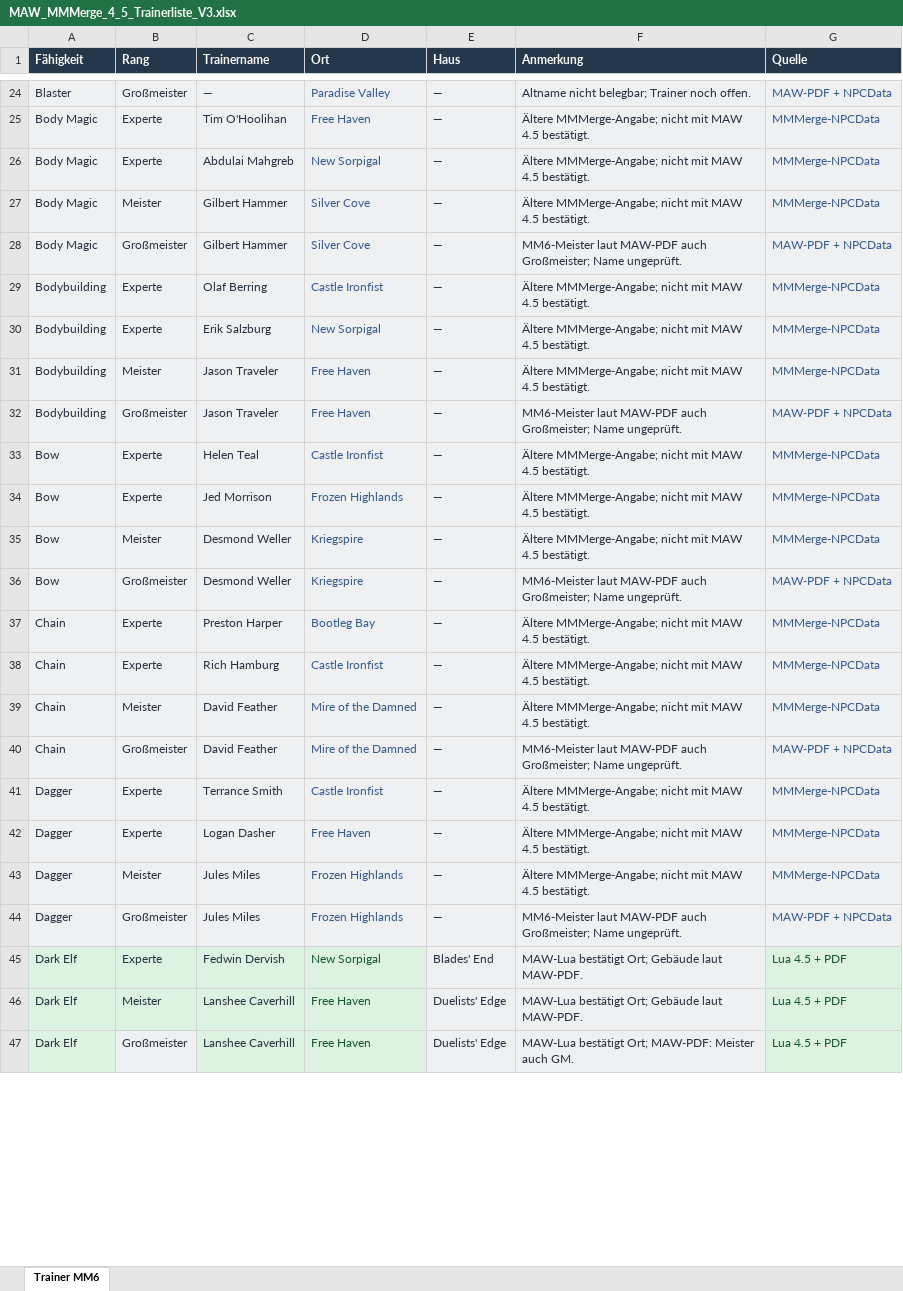
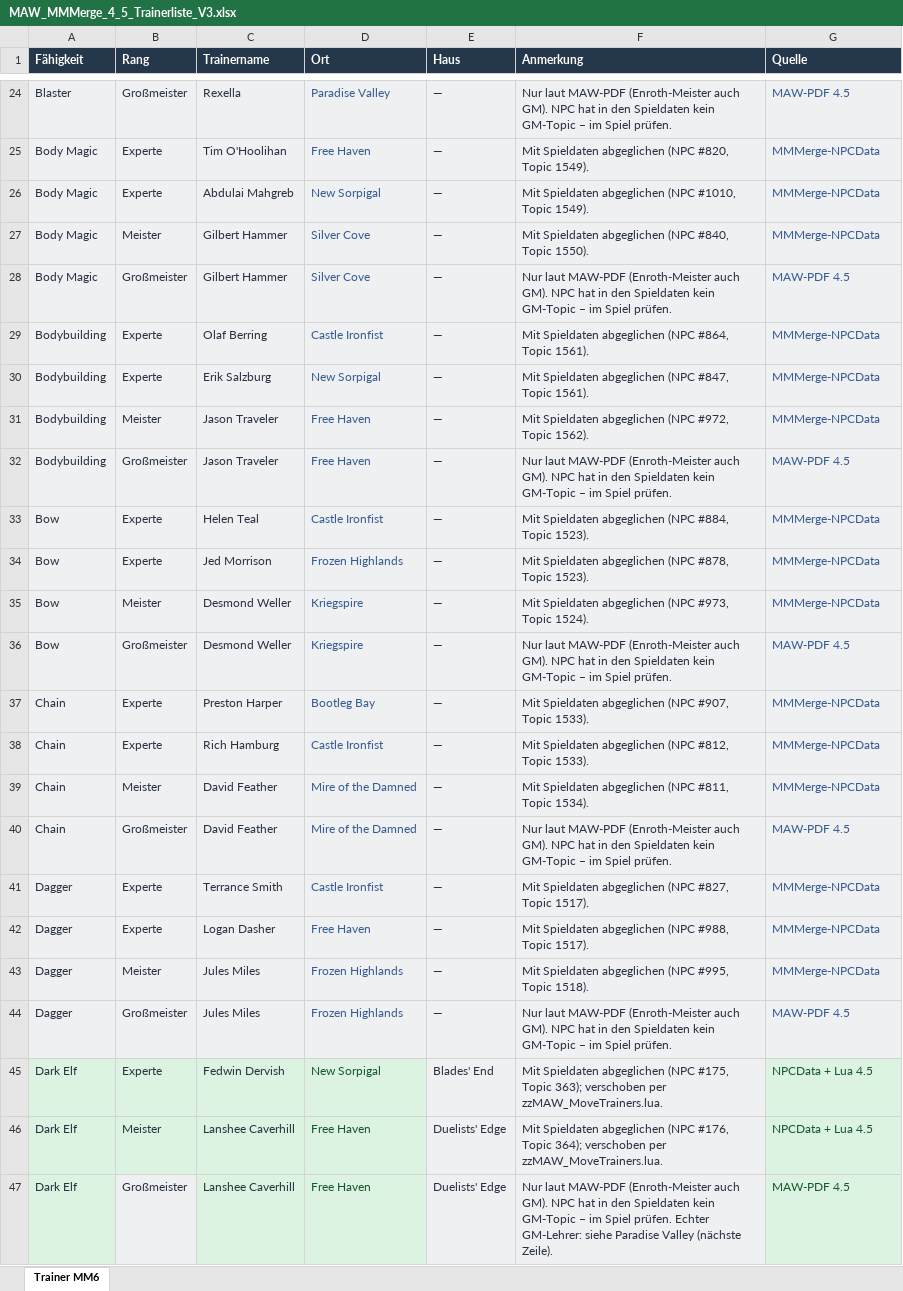
Before and after one commit to slovi21/Maw-Mod-MMMerge, an Excel workbook: MAW_Guidebook/MAW_MMMerge_4_5_Trainerliste_V3.xlsx, sheet Trainer MM6, drawn as a sheet; only a part is shown, gaps mark what is left out; values as stored, in another font and other column widths than the file's, no borders; table styles not drawn; the diff covers the shown part only; the diff names each change by its address in the sheet, - before the commit and + after, or states it on an @@ line.

```diff
--- a/MAW_Guidebook/MAW_MMMerge_4_5_Trainerliste_V3.xlsx (sheet Trainer MM6)
+++ b/MAW_Guidebook/MAW_MMMerge_4_5_Trainerliste_V3.xlsx (sheet Trainer MM6)
-C24 (Trainername): —
+C24 (Trainername): Rexella
-F24 (Anmerkung): Altname nicht belegbar; Trainer noch offen.
+F24 (Anmerkung): Nur laut MAW-PDF (Enroth-Meister auch GM). NPC hat in den Spieldaten kein GM-Topic – im Spiel prüfen.
-G24 (Quelle): MAW-PDF + NPCData
+G24 (Quelle): MAW-PDF 4.5
-F25 (Anmerkung): Ältere MMMerge-Angabe; nicht mit MAW 4.5 bestätigt.
+F25 (Anmerkung): Mit Spieldaten abgeglichen (NPC #820, Topic 1549).
-F26 (Anmerkung): Ältere MMMerge-Angabe; nicht mit MAW 4.5 bestätigt.
+F26 (Anmerkung): Mit Spieldaten abgeglichen (NPC #1010, Topic 1549).
-F27 (Anmerkung): Ältere MMMerge-Angabe; nicht mit MAW 4.5 bestätigt.
+F27 (Anmerkung): Mit Spieldaten abgeglichen (NPC #840, Topic 1550).
-F28 (Anmerkung): MM6-Meister laut MAW-PDF auch Großmeister; Name ungeprüft.
+F28 (Anmerkung): Nur laut MAW-PDF (Enroth-Meister auch GM). NPC hat in den Spieldaten kein GM-Topic – im Spiel prüfen.
-G28 (Quelle): MAW-PDF + NPCData
+G28 (Quelle): MAW-PDF 4.5
-F29 (Anmerkung): Ältere MMMerge-Angabe; nicht mit MAW 4.5 bestätigt.
+F29 (Anmerkung): Mit Spieldaten abgeglichen (NPC #864, Topic 1561).
-F30 (Anmerkung): Ältere MMMerge-Angabe; nicht mit MAW 4.5 bestätigt.
+F30 (Anmerkung): Mit Spieldaten abgeglichen (NPC #847, Topic 1561).
-F31 (Anmerkung): Ältere MMMerge-Angabe; nicht mit MAW 4.5 bestätigt.
+F31 (Anmerkung): Mit Spieldaten abgeglichen (NPC #972, Topic 1562).
-F32 (Anmerkung): MM6-Meister laut MAW-PDF auch Großmeister; Name ungeprüft.
+F32 (Anmerkung): Nur laut MAW-PDF (Enroth-Meister auch GM). NPC hat in den Spieldaten kein GM-Topic – im Spiel prüfen.
-G32 (Quelle): MAW-PDF + NPCData
+G32 (Quelle): MAW-PDF 4.5
-F33 (Anmerkung): Ältere MMMerge-Angabe; nicht mit MAW 4.5 bestätigt.
+F33 (Anmerkung): Mit Spieldaten abgeglichen (NPC #884, Topic 1523).
-F34 (Anmerkung): Ältere MMMerge-Angabe; nicht mit MAW 4.5 bestätigt.
+F34 (Anmerkung): Mit Spieldaten abgeglichen (NPC #878, Topic 1523).
-F35 (Anmerkung): Ältere MMMerge-Angabe; nicht mit MAW 4.5 bestätigt.
+F35 (Anmerkung): Mit Spieldaten abgeglichen (NPC #973, Topic 1524).
-F36 (Anmerkung): MM6-Meister laut MAW-PDF auch Großmeister; Name ungeprüft.
+F36 (Anmerkung): Nur laut MAW-PDF (Enroth-Meister auch GM). NPC hat in den Spieldaten kein GM-Topic – im Spiel prüfen.
-G36 (Quelle): MAW-PDF + NPCData
+G36 (Quelle): MAW-PDF 4.5
-F37 (Anmerkung): Ältere MMMerge-Angabe; nicht mit MAW 4.5 bestätigt.
+F37 (Anmerkung): Mit Spieldaten abgeglichen (NPC #907, Topic 1533).
-F38 (Anmerkung): Ältere MMMerge-Angabe; nicht mit MAW 4.5 bestätigt.
+F38 (Anmerkung): Mit Spieldaten abgeglichen (NPC #812, Topic 1533).
-F39 (Anmerkung): Ältere MMMerge-Angabe; nicht mit MAW 4.5 bestätigt.
+F39 (Anmerkung): Mit Spieldaten abgeglichen (NPC #811, Topic 1534).
-F40 (Anmerkung): MM6-Meister laut MAW-PDF auch Großmeister; Name ungeprüft.
+F40 (Anmerkung): Nur laut MAW-PDF (Enroth-Meister auch GM). NPC hat in den Spieldaten kein GM-Topic – im Spiel prüfen.
-G40 (Quelle): MAW-PDF + NPCData
+G40 (Quelle): MAW-PDF 4.5
-F41 (Anmerkung): Ältere MMMerge-Angabe; nicht mit MAW 4.5 bestätigt.
+F41 (Anmerkung): Mit Spieldaten abgeglichen (NPC #827, Topic 1517).
-F42 (Anmerkung): Ältere MMMerge-Angabe; nicht mit MAW 4.5 bestätigt.
+F42 (Anmerkung): Mit Spieldaten abgeglichen (NPC #988, Topic 1517).
-F43 (Anmerkung): Ältere MMMerge-Angabe; nicht mit MAW 4.5 bestätigt.
+F43 (Anmerkung): Mit Spieldaten abgeglichen (NPC #995, Topic 1518).
-F44 (Anmerkung): MM6-Meister laut MAW-PDF auch Großmeister; Name ungeprüft.
+F44 (Anmerkung): Nur laut MAW-PDF (Enroth-Meister auch GM). NPC hat in den Spieldaten kein GM-Topic – im Spiel prüfen.
-G44 (Quelle): MAW-PDF + NPCData
+G44 (Quelle): MAW-PDF 4.5
-F45 (Anmerkung): MAW-Lua bestätigt Ort; Gebäude laut MAW-PDF.
+F45 (Anmerkung): Mit Spieldaten abgeglichen (NPC #175, Topic 363); verschoben per zzMAW_MoveTrainers.lua.
-G45:G46 (Quelle): Lua 4.5 + PDF
+G45:G46 (Quelle): NPCData + Lua 4.5
-F46 (Anmerkung): MAW-Lua bestätigt Ort; Gebäude laut MAW-PDF.
+F46 (Anmerkung): Mit Spieldaten abgeglichen (NPC #176, Topic 364); verschoben per zzMAW_MoveTrainers.lua.
-F47 (Anmerkung): MAW-Lua bestätigt Ort; MAW-PDF: Meister auch GM.
+F47 (Anmerkung): Nur laut MAW-PDF (Enroth-Meister auch GM). NPC hat in den Spieldaten kein GM-Topic – im Spiel prüfen. Echter GM-Lehrer: siehe Paradise Valley (nächste Zeile).
-G47 (Quelle): Lua 4.5 + PDF
+G47 (Quelle): MAW-PDF 4.5
```
Also changed, not shown: 206 edited cells elsewhere in this sheet, MAW_Guidebook/MAW_4_5_Artefaktwaffen_DPS_Survival.xlsx.
